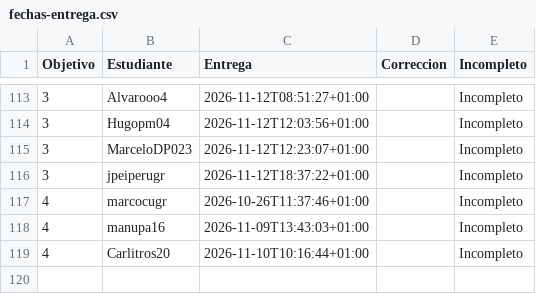
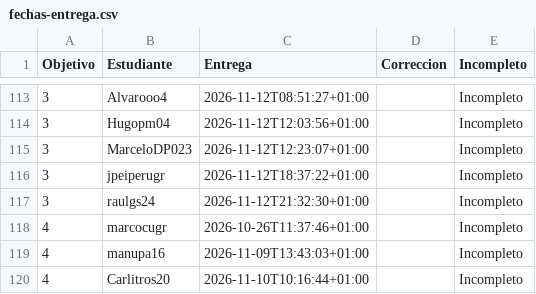
Before and after one commit to JJ/IV-, a CSV file: data/fechas-entrega.csv, drawn as a sheet; only a part is shown, gaps mark what is left out; the diff names each change by its address in the sheet, - before the commit and + after, or states it on an @@ line.

```diff
--- a/data/fechas-entrega.csv
+++ b/data/fechas-entrega.csv
+row 117: 3 | raulgs24 | 2026-11-12T21:32:30+01:00 |  | Incompleto
```
Also changed, not shown: 1 other file.
